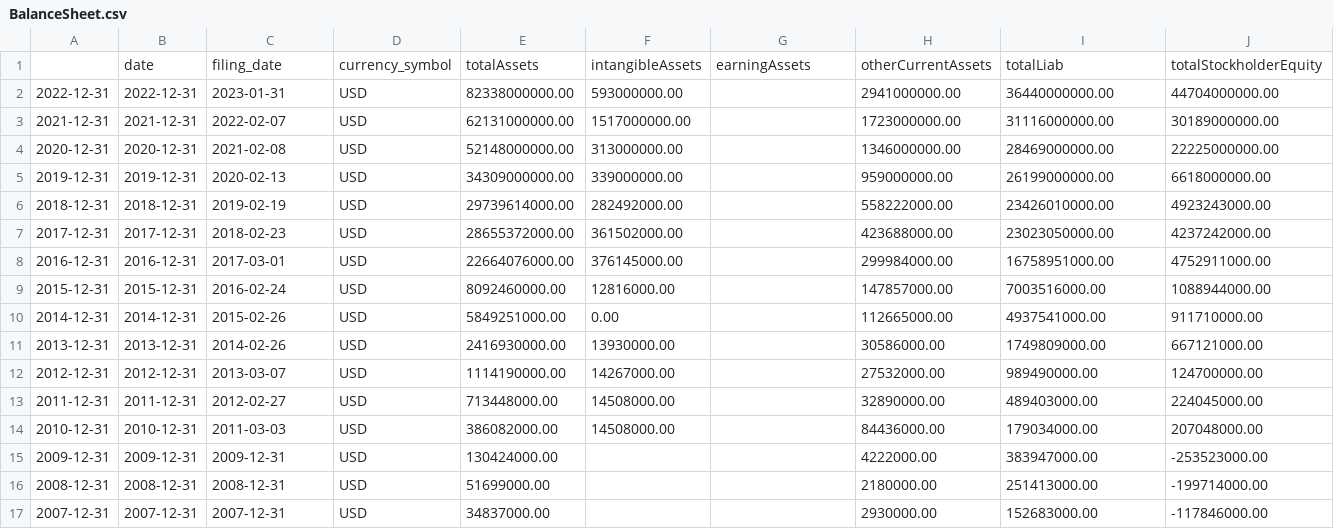
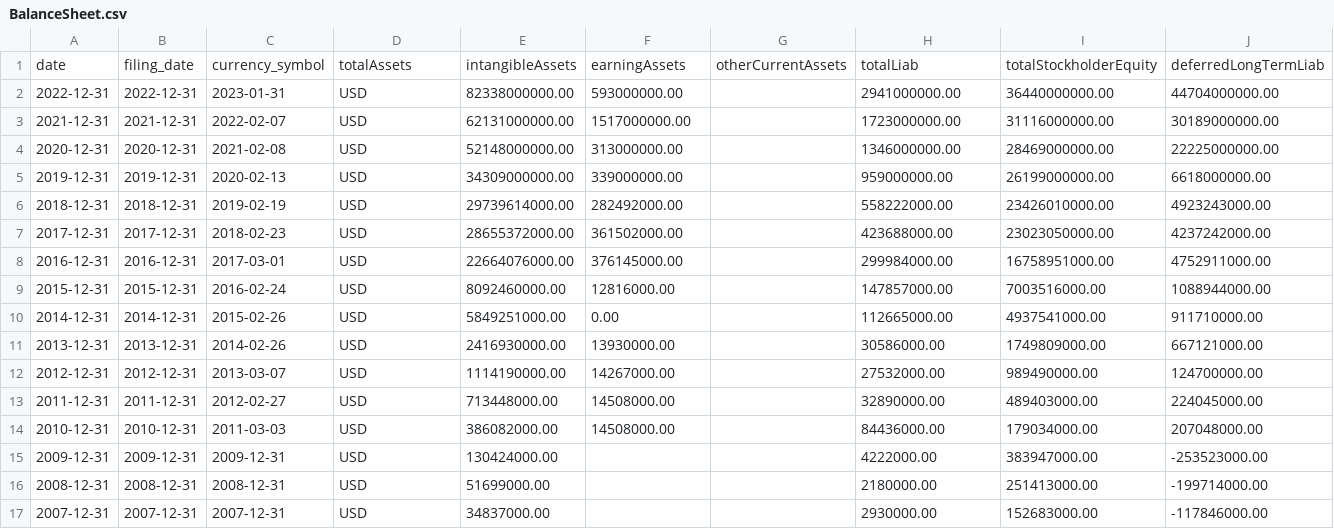
Before and after one commit to jinxuan/Chapter6, a CSV file: data/BalanceSheet.csv, drawn as a sheet; only a part is shown; removed rows and columns are numbered as before the commit, all else as after; rows hold the shown columns only; the diff names each change by its address in the sheet, - before the commit and + after, or states it on an @@ line.

```diff
--- a/data/BalanceSheet.csv
+++ b/data/BalanceSheet.csv
-row 1:  | date | filing_date | currency_symbol | totalAssets | intangibleAssets | earningAssets | otherCurrentAssets | totalLiab | totalStockholderEquity
+row 1: date | filing_date | currency_symbol | totalAssets | intangibleAssets | earningAssets | otherCurrentAssets | totalLiab | totalStockholderEquity | deferredLongTermLiab
```
Also changed, not shown: data/CashFlowStat.csv, data/IncomeStat.csv, 1 other file.
